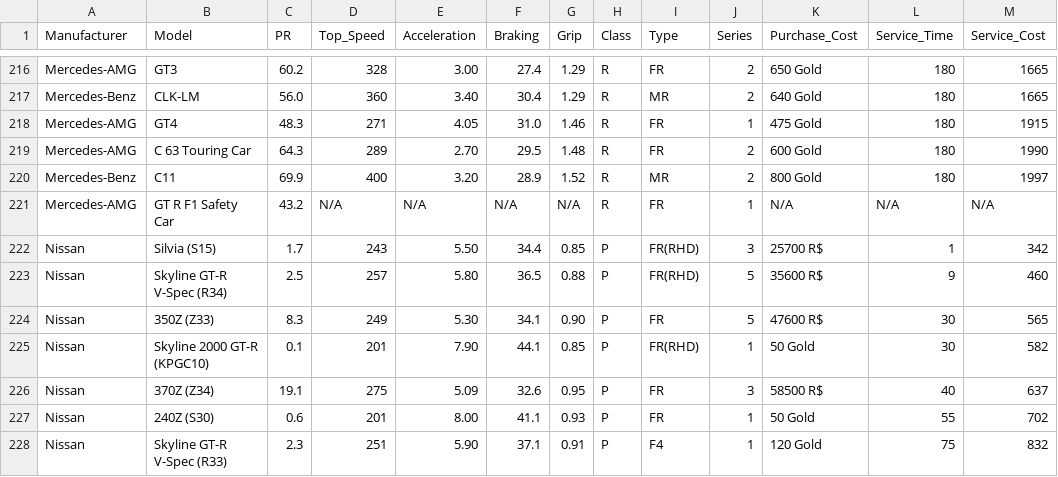
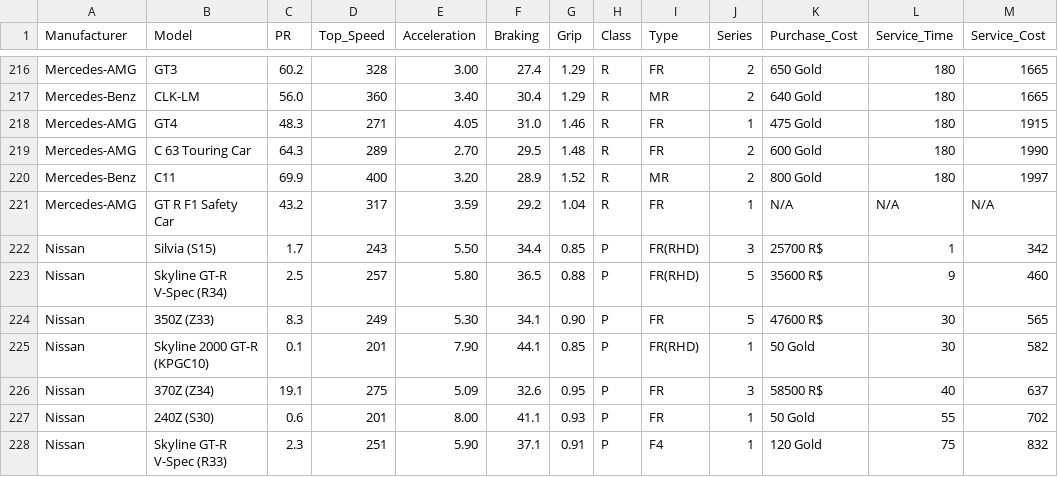
Before and after one commit to toUpperCase78/real-racing-3-vehicles, a CSV file: rr3_vehicles_v8_1.csv, drawn as a sheet; only a part is shown, gaps mark what is left out; the diff names each change by its address in the sheet, - before the commit and + after, or states it on an @@ line.

Commit message:
RR3 v8.1 Vecihle Dataset
Added base stats for Mercedes-AMG GT R F1 Safety Car.

```diff
--- a/rr3_vehicles_v8_1.csv
+++ b/rr3_vehicles_v8_1.csv
-D221 (Top_Speed): N/A
+D221 (Top_Speed): 317
-E221 (Acceleration): N/A
+E221 (Acceleration): 3.59
-F221 (Braking): N/A
+F221 (Braking): 29.2
-G221 (Grip): N/A
+G221 (Grip): 1.04
```
